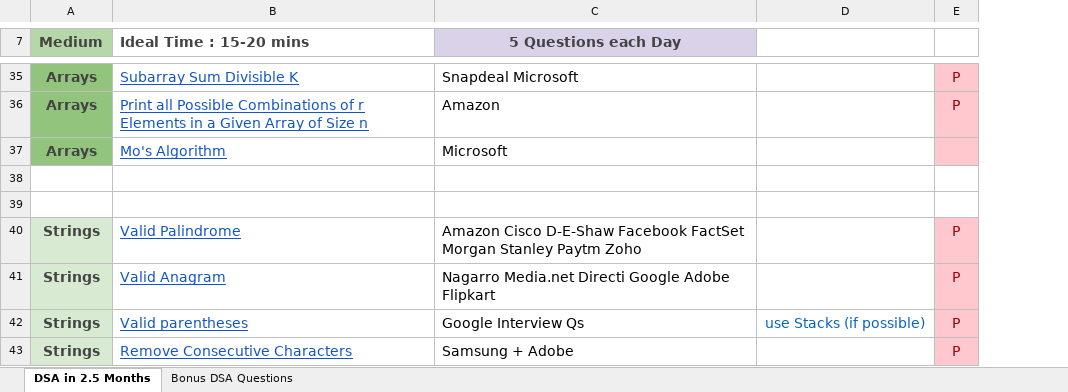
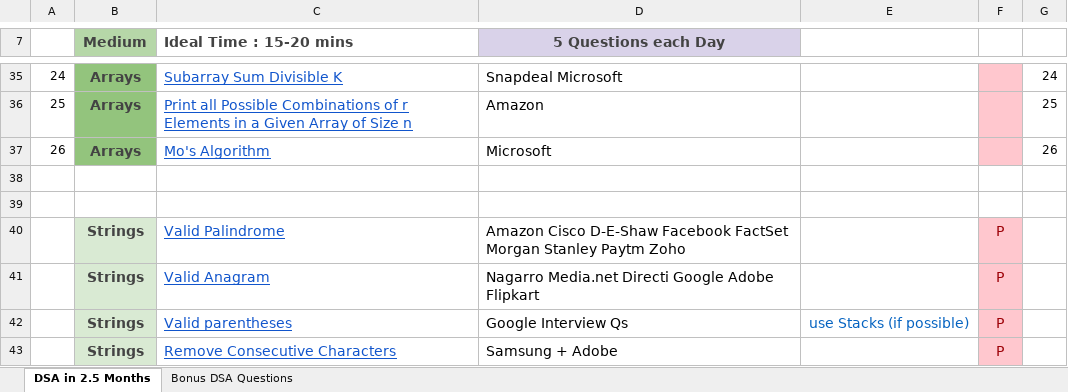
Before and after one commit to ParryApplications/DSASheetPractice, an Excel workbook: src/DSA by Shradha Didi & Aman Bhaiya.xlsx, sheet DSA in 2.5 Months, drawn as a sheet; only a part is shown, gaps mark what is left out; values as stored, in another font and other column widths than the file's, no borders; addresses are those after the commit; the diff covers the shown part only; the diff names each change by its address in the sheet, - before the commit and + after, or states it on an @@ line.

```diff
--- a/src/DSA by Shradha Didi & Aman Bhaiya.xlsx (sheet DSA in 2.5 Months)
+++ b/src/DSA by Shradha Didi & Aman Bhaiya.xlsx (sheet DSA in 2.5 Months)
+column A, rows 35-37: 24 | 25 | 26
+column G, rows 35-37: 24 | 25 | 26
-F35:F36: P
+F35:F36: (empty)
```
Also changed, not shown: 1 added row, 1 removed row, 23 edited cells and cell formats elsewhere in this sheet, out/production/DSASheetPractice/DSA by Shradha Didi & Aman Bhaiya.xlsx, 3 other files.
